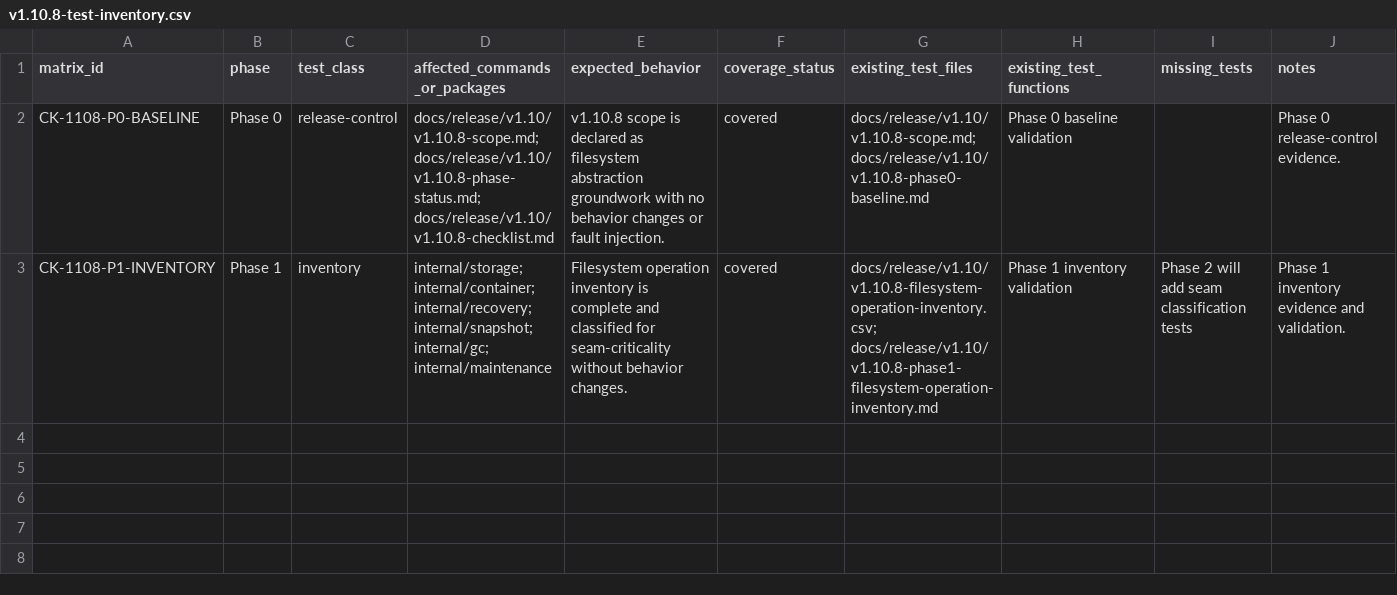
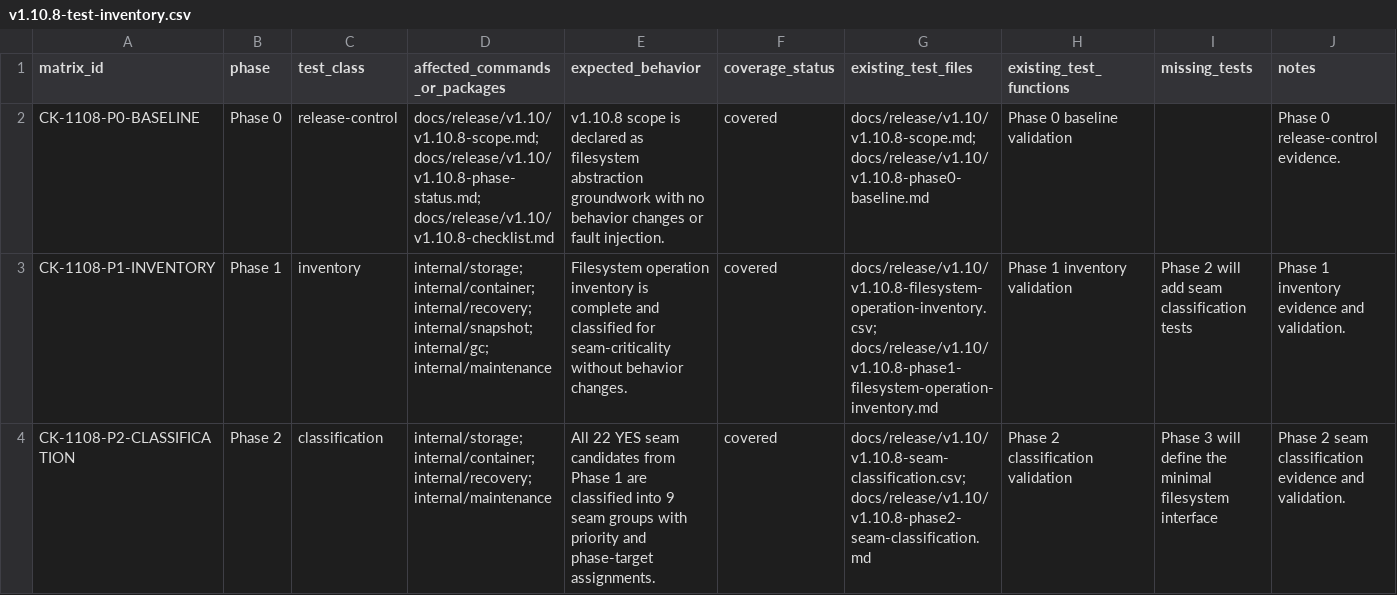
Before and after one commit to franchoy/coldkeep, a CSV file: docs/release/v1.10/v1.10.8-test-inventory.csv, drawn as a sheet.

Commit message:
docs: complete v1.10.8 phase 2 seam classification

```diff
--- a/docs/release/v1.10/v1.10.8-test-inventory.csv
+++ b/docs/release/v1.10/v1.10.8-test-inventory.csv
@@ -3 +3,2 @@ CK-1108-P0-BASELINE,Phase 0,release-control,"docs/release/v1.10/v1.10.8-scope.md
 CK-1108-P1-INVENTORY,Phase 1,inventory,"internal/storage; internal/container; internal/recovery; internal/snapshot; internal/gc; internal/maintenance","Filesystem operation inventory is complete and classified for seam-criticality without behavior changes.",covered,"docs/release/v1.10/v1.10.8-filesystem-operation-inventory.csv; docs/release/v1.10/v1.10.8-phase1-filesystem-operation-inventory.md","Phase 1 inventory validation","Phase 2 will add seam classification tests","Phase 1 inventory evidence and validation."
+CK-1108-P2-CLASSIFICATION,Phase 2,classification,"internal/storage; internal/container; internal/recovery; internal/maintenance","All 22 YES seam candidates from Phase 1 are classified into 9 seam groups with priority and phase-target assignments.",covered,"docs/release/v1.10/v1.10.8-seam-classification.csv; docs/release/v1.10/v1.10.8-phase2-seam-classification.md","Phase 2 classification validation","Phase 3 will define the minimal filesystem interface","Phase 2 seam classification evidence and validation."
```
Also changed, not shown: 4 other files.
